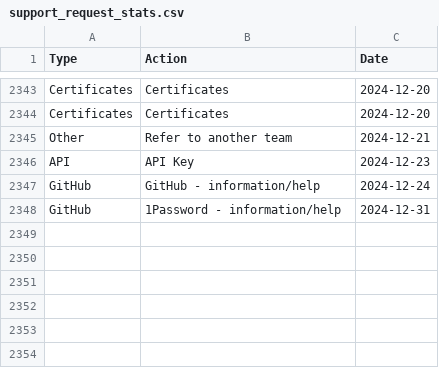
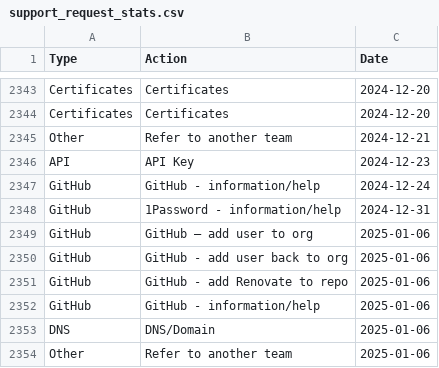
Before and after one commit to ministryofjustice/operations-engineering-kpi-dashboard, a CSV file: data/production/support_request_stats.csv, drawn as a sheet; only a part is shown, gaps mark what is left out; the diff names each change by its address in the sheet, - before the commit and + after, or states it on an @@ line.

Commit message:
Update support request data

```diff
--- a/data/production/support_request_stats.csv
+++ b/data/production/support_request_stats.csv
+row 2349: GitHub | GitHub – add user to org | 2025-01-06
+row 2350: GitHub | GitHub - add user back to org | 2025-01-06
+row 2351: GitHub | GitHub - add Renovate to repo | 2025-01-06
+row 2352: GitHub | GitHub - information/help | 2025-01-06
+row 2353: DNS | DNS/Domain | 2025-01-06
+row 2354: Other | Refer to another team | 2025-01-06
```
